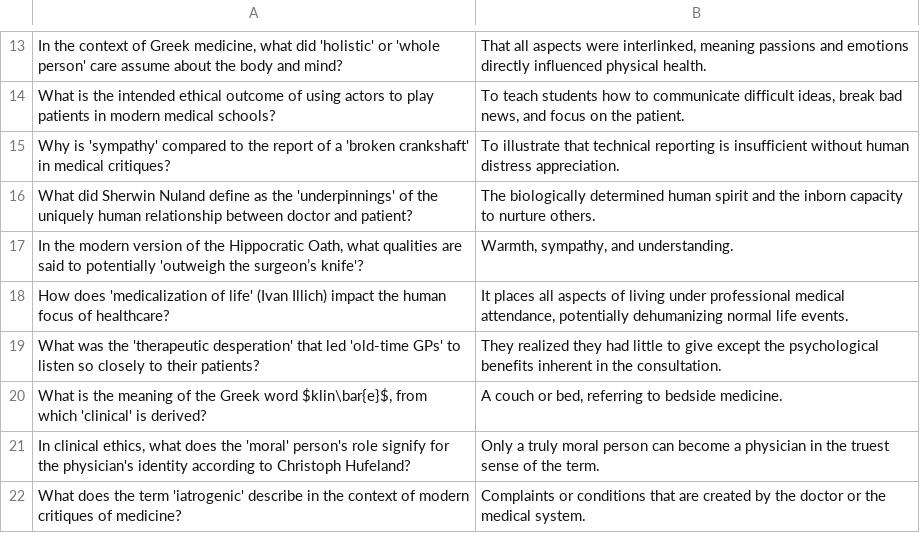
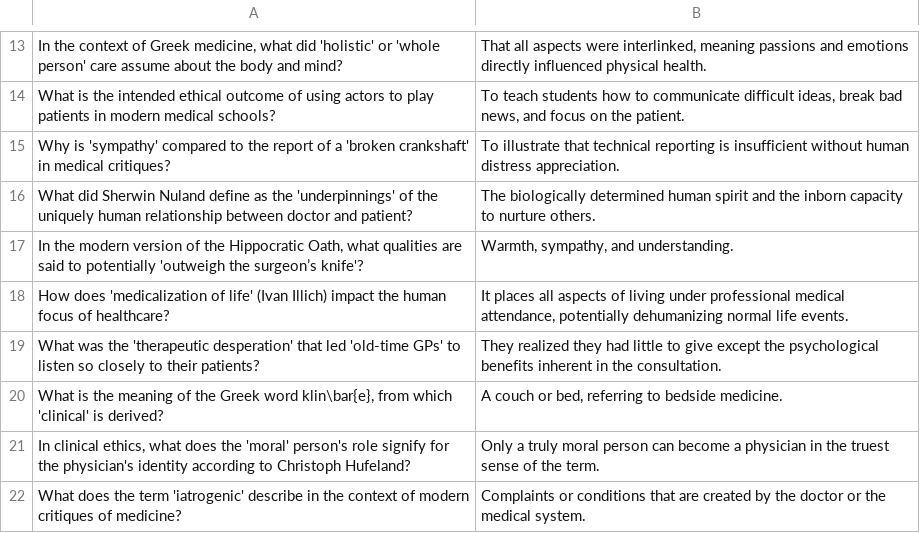
Before and after one commit to cristyyalbertyy-hub/Moral_Philosophy, a CSV file: Public/CE_E_Q.csv, drawn as a sheet; only a part is shown, gaps mark what is left out.

```diff
--- a/Public/CE_E_Q.csv
+++ b/Public/CE_E_Q.csv
@@ -19,3 +19,3 @@ How does 'medicalization of life' (Ivan Illich) impact the human focus of health
 What was the 'therapeutic desperation' that led 'old-time GPs' to listen so closely to their patients?,They realized they had little to give except the psychological benefits inherent in the consultation.
-"What is the meaning of the Greek word $klin\bar{e}$, from which 'clinical' is derived?","A couch or bed, referring to bedside medicine."
+"What is the meaning of the Greek word klin\bar{e}, from which 'clinical' is derived?","A couch or bed, referring to bedside medicine."
 "In clinical ethics, what does the 'moral' person's role signify for the physician's identity according to Christoph Hufeland?",Only a truly moral person can become a physician in the truest sense of the term.
```
Also changed, not shown: Public/CE_EC_Q.csv, Public/CE_NM_Q.csv, 3 other files.
